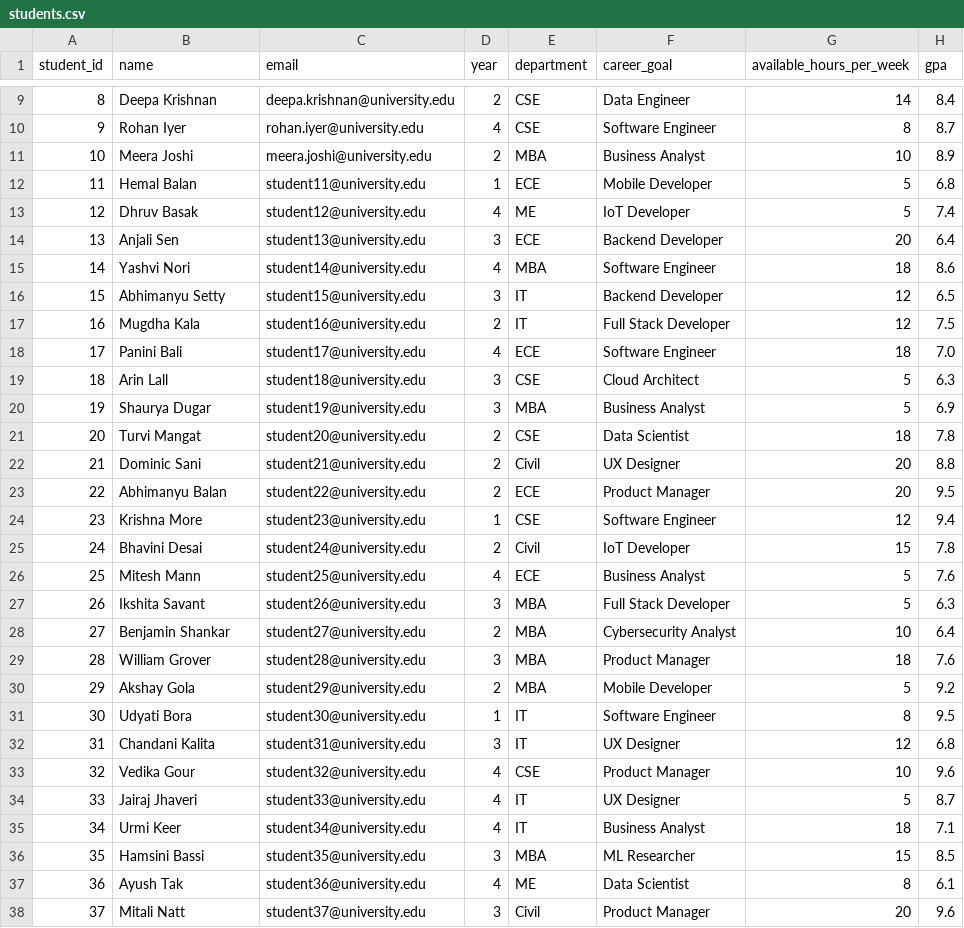
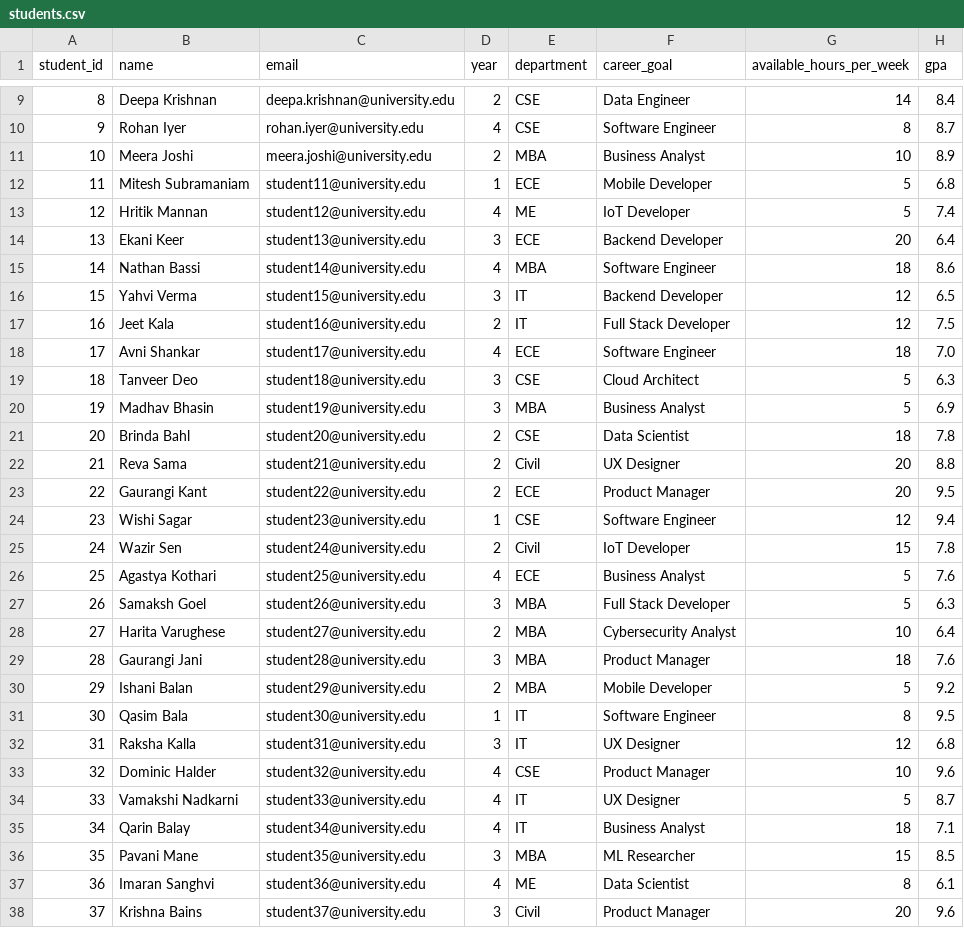
Before and after one commit to Harxshz7/Campus-Genie, a CSV file: data/raw/students.csv, drawn as a sheet; only a part is shown, gaps mark what is left out; the diff covers the shown part only.

Commit message:
implement Databricks data loading script and populate sample questions and documentation

```diff
--- a/data/raw/students.csv
+++ b/data/raw/students.csv
@@ -11,28 +11,28 @@ student_id,name,email,year,department,career_goal,available_hours_per_week,gpa
 10,Meera Joshi,meera.joshi@university.edu,2,MBA,Business Analyst,10,8.9
-11,Hemal Balan,student11@university.edu,1,ECE,Mobile Developer,5,6.8
-12,Dhruv Basak,student12@university.edu,4,ME,IoT Developer,5,7.4
-13,Anjali Sen,student13@university.edu,3,ECE,Backend Developer,20,6.4
-14,Yashvi Nori,student14@university.edu,4,MBA,Software Engineer,18,8.6
-15,Abhimanyu Setty,student15@university.edu,3,IT,Backend Developer,12,6.5
-16,Mugdha Kala,student16@university.edu,2,IT,Full Stack Developer,12,7.5
-17,Panini Bali,student17@university.edu,4,ECE,Software Engineer,18,7.0
-18,Arin Lall,student18@university.edu,3,CSE,Cloud Architect,5,6.3
-19,Shaurya Dugar,student19@university.edu,3,MBA,Business Analyst,5,6.9
-20,Turvi Mangat,student20@university.edu,2,CSE,Data Scientist,18,7.8
-21,Dominic Sani,student21@university.edu,2,Civil,UX Designer,20,8.8
-22,Abhimanyu Balan,student22@university.edu,2,ECE,Product Manager,20,9.5
-23,Krishna More,student23@university.edu,1,CSE,Software Engineer,12,9.4
-24,Bhavini Desai,student24@university.edu,2,Civil,IoT Developer,15,7.8
-25,Mitesh Mann,student25@university.edu,4,ECE,Business Analyst,5,7.6
-26,Ikshita Savant,student26@university.edu,3,MBA,Full Stack Developer,5,6.3
-27,Benjamin Shankar,student27@university.edu,2,MBA,Cybersecurity Analyst,10,6.4
-28,William Grover,student28@university.edu,3,MBA,Product Manager,18,7.6
-29,Akshay Gola,student29@university.edu,2,MBA,Mobile Developer,5,9.2
-30,Udyati Bora,student30@university.edu,1,IT,Software Engineer,8,9.5
-31,Chandani Kalita,student31@university.edu,3,IT,UX Designer,12,6.8
-32,Vedika Gour,student32@university.edu,4,CSE,Product Manager,10,9.6
-33,Jairaj Jhaveri,student33@university.edu,4,IT,UX Designer,5,8.7
-34,Urmi Keer,student34@university.edu,4,IT,Business Analyst,18,7.1
-35,Hamsini Bassi,student35@university.edu,3,MBA,ML Researcher,15,8.5
-36,Ayush Tak,student36@university.edu,4,ME,Data Scientist,8,6.1
-37,Mitali Natt,student37@university.edu,3,Civil,Product Manager,20,9.6
+11,Mitesh Subramaniam,student11@university.edu,1,ECE,Mobile Developer,5,6.8
+12,Hritik Mannan,student12@university.edu,4,ME,IoT Developer,5,7.4
+13,Ekani Keer,student13@university.edu,3,ECE,Backend Developer,20,6.4
+14,Nathan Bassi,student14@university.edu,4,MBA,Software Engineer,18,8.6
+15,Yahvi Verma,student15@university.edu,3,IT,Backend Developer,12,6.5
+16,Jeet Kala,student16@university.edu,2,IT,Full Stack Developer,12,7.5
+17,Avni Shankar,student17@university.edu,4,ECE,Software Engineer,18,7.0
+18,Tanveer Deo,student18@university.edu,3,CSE,Cloud Architect,5,6.3
+19,Madhav Bhasin,student19@university.edu,3,MBA,Business Analyst,5,6.9
+20,Brinda Bahl,student20@university.edu,2,CSE,Data Scientist,18,7.8
+21,Reva Sama,student21@university.edu,2,Civil,UX Designer,20,8.8
+22,Gaurangi Kant,student22@university.edu,2,ECE,Product Manager,20,9.5
+23,Wishi Sagar,student23@university.edu,1,CSE,Software Engineer,12,9.4
+24,Wazir Sen,student24@university.edu,2,Civil,IoT Developer,15,7.8
+25,Agastya Kothari,student25@university.edu,4,ECE,Business Analyst,5,7.6
+26,Samaksh Goel,student26@university.edu,3,MBA,Full Stack Developer,5,6.3
+27,Harita Varughese,student27@university.edu,2,MBA,Cybersecurity Analyst,10,6.4
+28,Gaurangi Jani,student28@university.edu,3,MBA,Product Manager,18,7.6
+29,Ishani Balan,student29@university.edu,2,MBA,Mobile Developer,5,9.2
+30,Qasim Bala,student30@university.edu,1,IT,Software Engineer,8,9.5
+31,Raksha Kalla,student31@university.edu,3,IT,UX Designer,12,6.8
+32,Dominic Halder,student32@university.edu,4,CSE,Product Manager,10,9.6
+33,Vamakshi Nadkarni,student33@university.edu,4,IT,UX Designer,5,8.7
+34,Qarin Balay,student34@university.edu,4,IT,Business Analyst,18,7.1
+35,Pavani Mane,student35@university.edu,3,MBA,ML Researcher,15,8.5
+36,Imaran Sanghvi,student36@university.edu,4,ME,Data Scientist,8,6.1
+37,Krishna Bains,student37@university.edu,3,Civil,Product Manager,20,9.6
```
Also changed, not shown: 63 edited cells elsewhere in this file, 6 other files.
